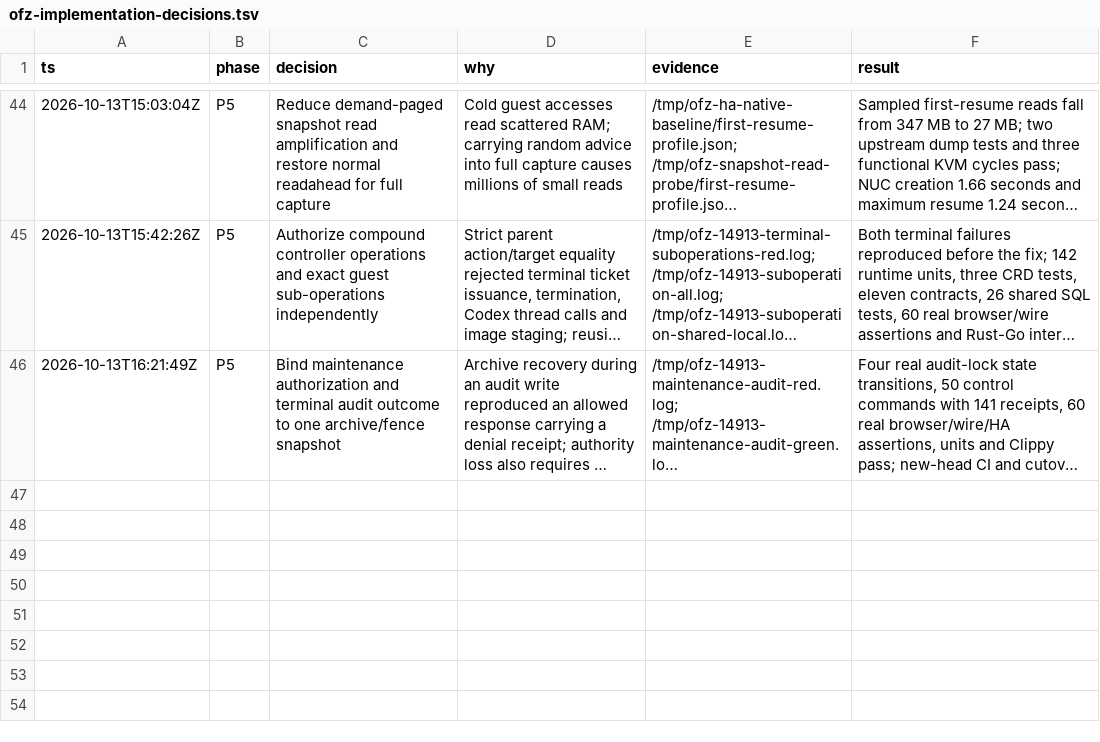
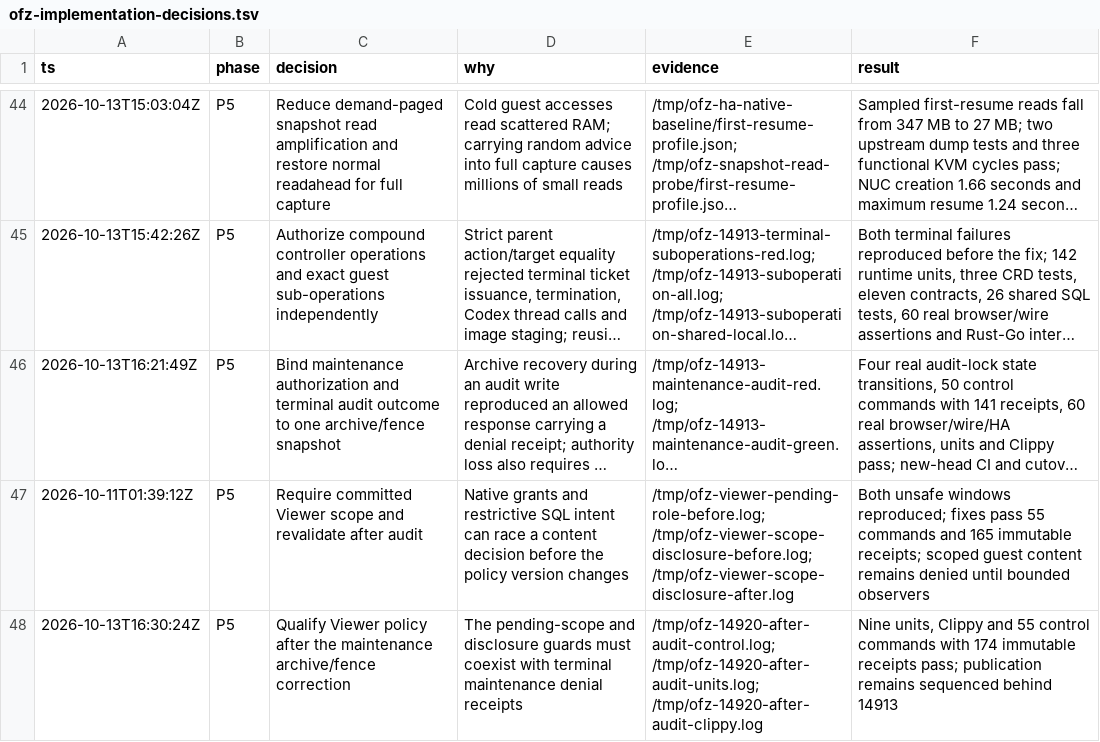
Before and after one commit to gregkonush/lab, a TSV file: docs/tengri/ofz-implementation-decisions.tsv, drawn as a sheet; only a part is shown, gaps mark what is left out; long unchanged cells end in …; the diff names each change by its address in the sheet, - before the commit and + after, or states it on an @@ line.

Commit message:
feat(ofz): add explicit Viewer observation scopes (#14920)
* feat(ofz): add explicit Viewer observation scopes

* docs(ofz): qualify Viewer policy after maintenance review

```diff
--- a/docs/tengri/ofz-implementation-decisions.tsv
+++ b/docs/tengri/ofz-implementation-decisions.tsv
+row 47: 2026-10-11T01:39:12Z | P5 | Require committed Viewer scope and revalidate after audit | Native grants and restrictive SQL intent can race a content decision before the policy version changes | /tmp/ofz-viewer-pending-role-before.log; /tmp/ofz-viewer-scope-disclosure-before.log; /tmp/ofz-viewer-scope-disclosure-after.log | Both unsafe windows reproduced; fixes pass 55 commands and 165 immutable receipts; scoped guest content remains denied until bounded observers
+row 48: 2026-10-13T16:30:24Z | P5 | Qualify Viewer policy after the maintenance archive/fence correction | The pending-scope and disclosure guards must coexist with terminal maintenance denial receipts | /tmp/ofz-14920-after-audit-control.log; /tmp/ofz-14920-after-audit-units.log; /tmp/ofz-14920-after-audit-clippy.log | Nine units, Clippy and 55 control commands with 174 immutable receipts pass; publication remains sequenced behind 14913
```
Also changed, not shown: 9 other files.
